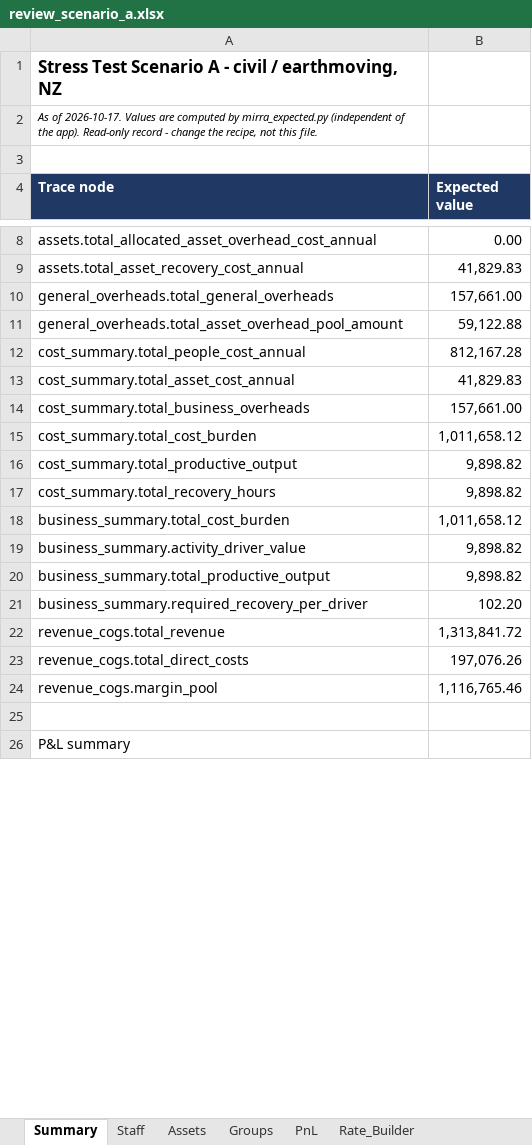
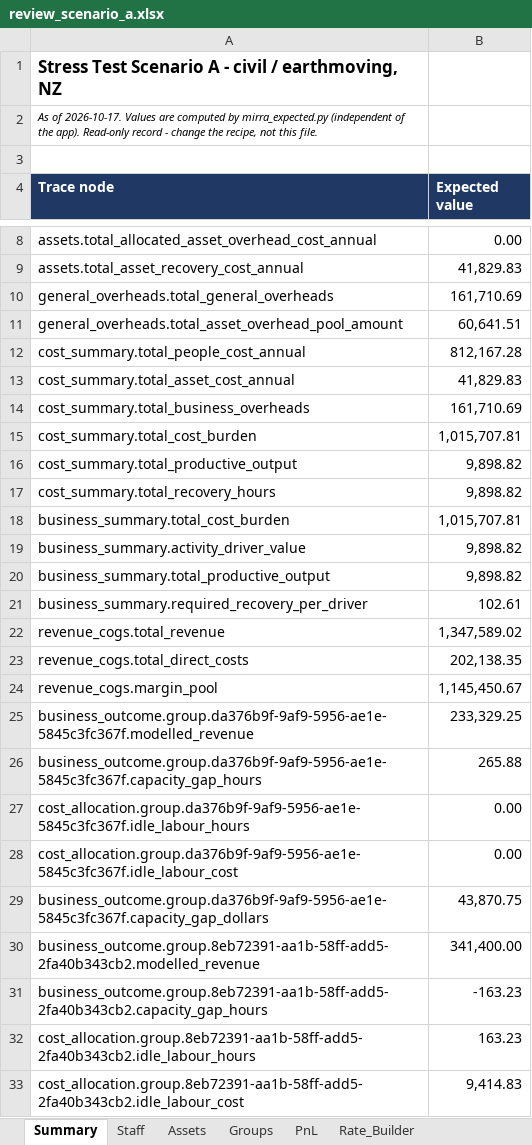
Before and after one commit to QSTools/qstools-v2, an Excel workbook: docs/Audit/v6_0/smoke_test/3.1 Stress Test/scenario_a/review_scenario_a.xlsx, sheet Summary, drawn as a sheet; only a part is shown, gaps mark what is left out; the shorter side is filled out with more unchanged rows; values as stored, in another font and other column widths than the file's, no borders; the diff covers the shown part only; the diff names each change by its address in the sheet, - before the commit and + after, or states it on an @@ line.

```diff
--- a/docs/Audit/v6_0/smoke_test/3.1 Stress Test/scenario_a/review_scenario_a.xlsx (sheet Summary)
+++ b/docs/Audit/v6_0/smoke_test/3.1 Stress Test/scenario_a/review_scenario_a.xlsx (sheet Summary)
-B10 (Expected value): 157,661.00
+B10 (Expected value): 161,710.69
-B11 (Expected value): 59,122.88
+B11 (Expected value): 60,641.51
-B14 (Expected value): 157,661.00
+B14 (Expected value): 161,710.69
-B15 (Expected value): 1,011,658.12
+B15 (Expected value): 1,015,707.81
-B18 (Expected value): 1,011,658.12
+B18 (Expected value): 1,015,707.81
-B21 (Expected value): 102.20
+B21 (Expected value): 102.61
-B22 (Expected value): 1,313,841.72
+B22 (Expected value): 1,347,589.02
-B23 (Expected value): 197,076.26
+B23 (Expected value): 202,138.35
-B24 (Expected value): 1,116,765.46
+B24 (Expected value): 1,145,450.67
+row 25: business_outcome.group.da376b9f-9af9-5956-ae1e-5845c3fc367f.modelled_revenue | 233,329.25
+row 26: business_outcome.group.da376b9f-9af9-5956-ae1e-5845c3fc367f.capacity_gap_hours | 265.88
+row 27: cost_allocation.group.da376b9f-9af9-5956-ae1e-5845c3fc367f.idle_labour_hours | 0.00
+row 28: cost_allocation.group.da376b9f-9af9-5956-ae1e-5845c3fc367f.idle_labour_cost | 0.00
+row 29: business_outcome.group.da376b9f-9af9-5956-ae1e-5845c3fc367f.capacity_gap_dollars | 43,870.75
+row 30: business_outcome.group.8eb72391-aa1b-58ff-add5-2fa40b343cb2.modelled_revenue | 341,400.00
+row 31: business_outcome.group.8eb72391-aa1b-58ff-add5-2fa40b343cb2.capacity_gap_hours | -163.23
+row 32: cost_allocation.group.8eb72391-aa1b-58ff-add5-2fa40b343cb2.idle_labour_hours | 163.23
+row 33: cost_allocation.group.8eb72391-aa1b-58ff-add5-2fa40b343cb2.idle_labour_cost | 9,414.83
```
Also changed, not shown: 9 added rows and 5 edited cells elsewhere in this sheet, sheet PnL, sheet Rate_Builder, 12 other files.
